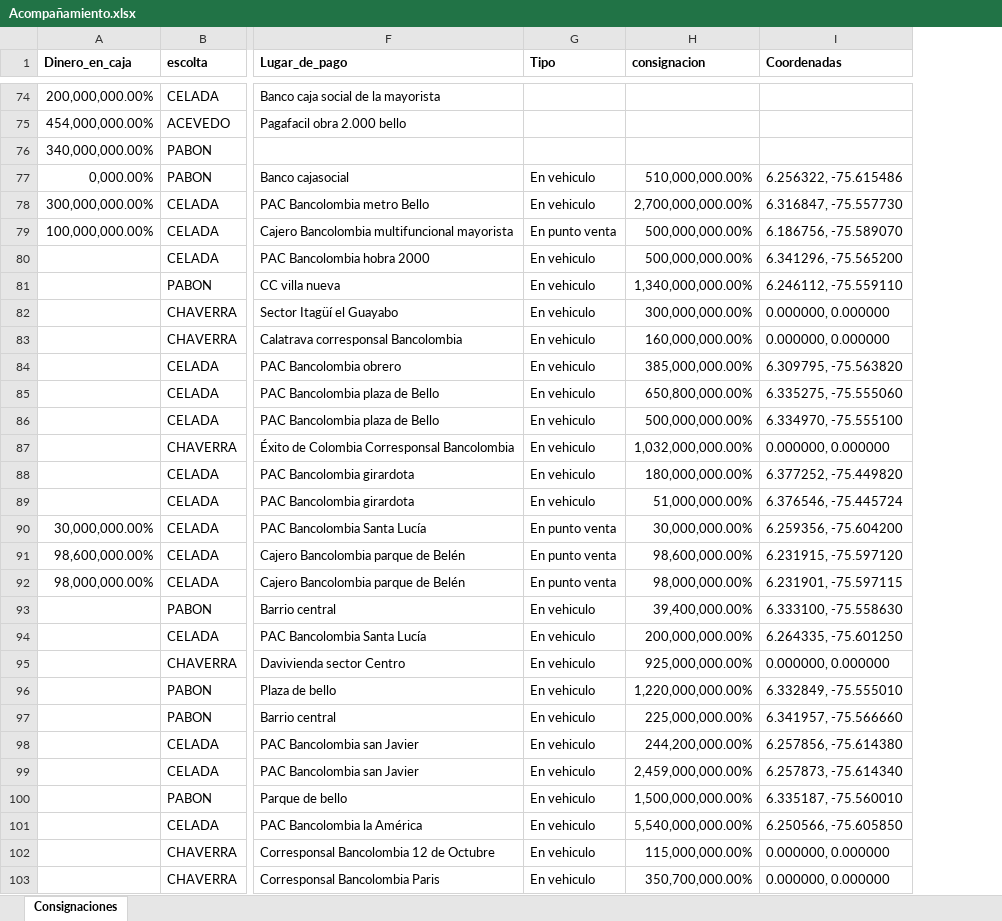
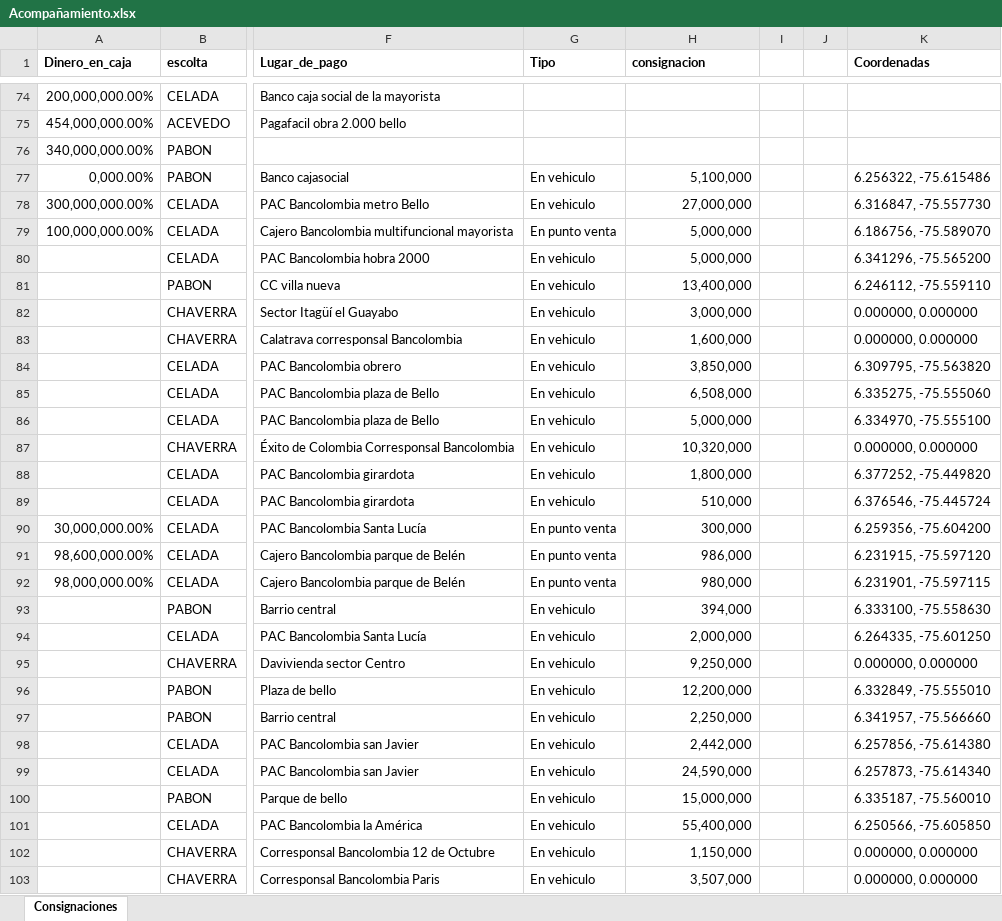
Before and after one commit to Galaxia-sistema/PDV, an Excel workbook: public/assets/Acompañamiento.xlsx, sheet Consignaciones, drawn as a sheet; only a part is shown, gaps mark what is left out; values as stored, in another font and other column widths than the file's, no borders; charts and pictures not drawn; the diff covers the shown part only; the diff names each change by its address in the sheet, - before the commit and + after, or states it on an @@ line.

Commit message:
Se creo el mapa y se consume el excel marcaciones

```diff
--- a/public/assets/Acompañamiento.xlsx (sheet Consignaciones)
+++ b/public/assets/Acompañamiento.xlsx (sheet Consignaciones)
+column I, empty
+column J, empty
-H77 (consignacion): 510,000,000.00%
+H77 (consignacion): 5,100,000
-H78 (consignacion): 2,700,000,000.00%
+H78 (consignacion): 27,000,000
-H79:H80 (consignacion): 500,000,000.00%
+H79:H80 (consignacion): 5,000,000
-H81 (consignacion): 1,340,000,000.00%
+H81 (consignacion): 13,400,000
-H82 (consignacion): 300,000,000.00%
+H82 (consignacion): 3,000,000
-H83 (consignacion): 160,000,000.00%
+H83 (consignacion): 1,600,000
-H84 (consignacion): 385,000,000.00%
+H84 (consignacion): 3,850,000
-H85 (consignacion): 650,800,000.00%
+H85 (consignacion): 6,508,000
-H86 (consignacion): 500,000,000.00%
+H86 (consignacion): 5,000,000
-H87 (consignacion): 1,032,000,000.00%
+H87 (consignacion): 10,320,000
-H88 (consignacion): 180,000,000.00%
+H88 (consignacion): 1,800,000
-H89 (consignacion): 51,000,000.00%
+H89 (consignacion): 510,000
-H90 (consignacion): 30,000,000.00%
+H90 (consignacion): 300,000
-H91 (consignacion): 98,600,000.00%
+H91 (consignacion): 986,000
-H92 (consignacion): 98,000,000.00%
+H92 (consignacion): 980,000
-H93 (consignacion): 39,400,000.00%
+H93 (consignacion): 394,000
-H94 (consignacion): 200,000,000.00%
+H94 (consignacion): 2,000,000
-H95 (consignacion): 925,000,000.00%
+H95 (consignacion): 9,250,000
-H96 (consignacion): 1,220,000,000.00%
+H96 (consignacion): 12,200,000
-H97 (consignacion): 225,000,000.00%
+H97 (consignacion): 2,250,000
-H98 (consignacion): 244,200,000.00%
+H98 (consignacion): 2,442,000
-H99 (consignacion): 2,459,000,000.00%
+H99 (consignacion): 24,590,000
-H100 (consignacion): 1,500,000,000.00%
+H100 (consignacion): 15,000,000
-H101 (consignacion): 5,540,000,000.00%
+H101 (consignacion): 55,400,000
-H102 (consignacion): 115,000,000.00%
+H102 (consignacion): 1,150,000
-H103 (consignacion): 350,700,000.00%
+H103 (consignacion): 3,507,000
```
Also changed, not shown: 1598 edited cells elsewhere in this sheet, charts or pictures, public/assets/marcacion.xlsx, 11 other files.
